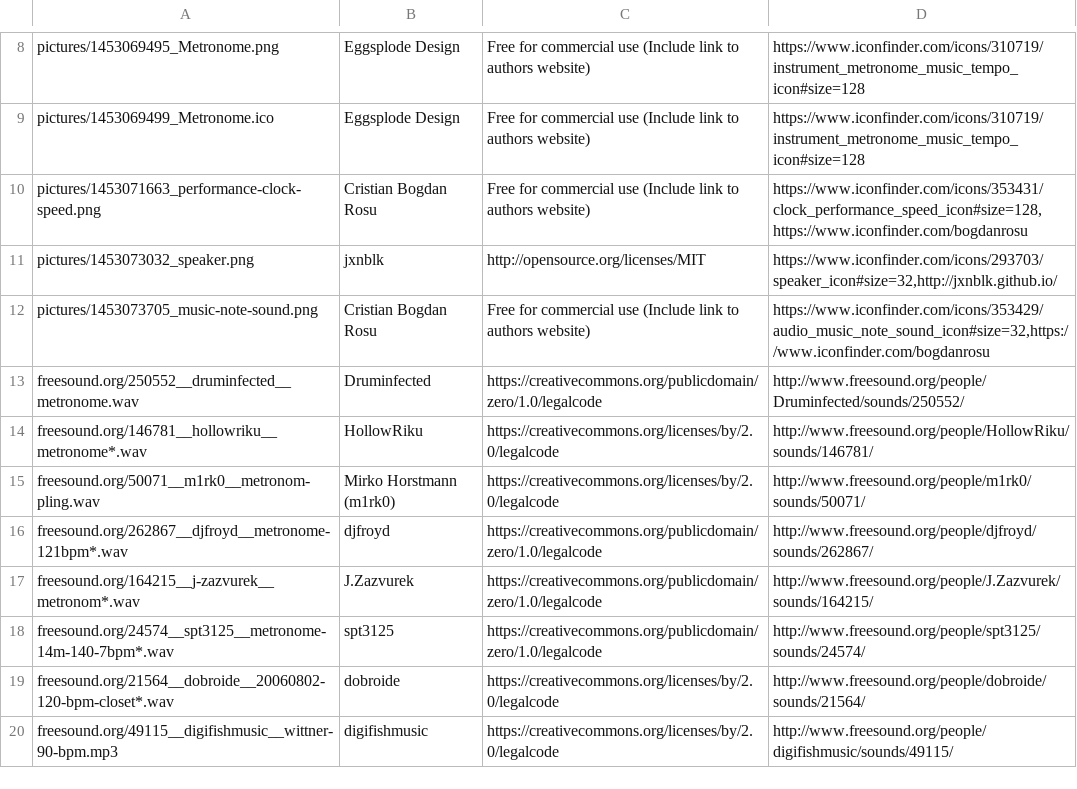
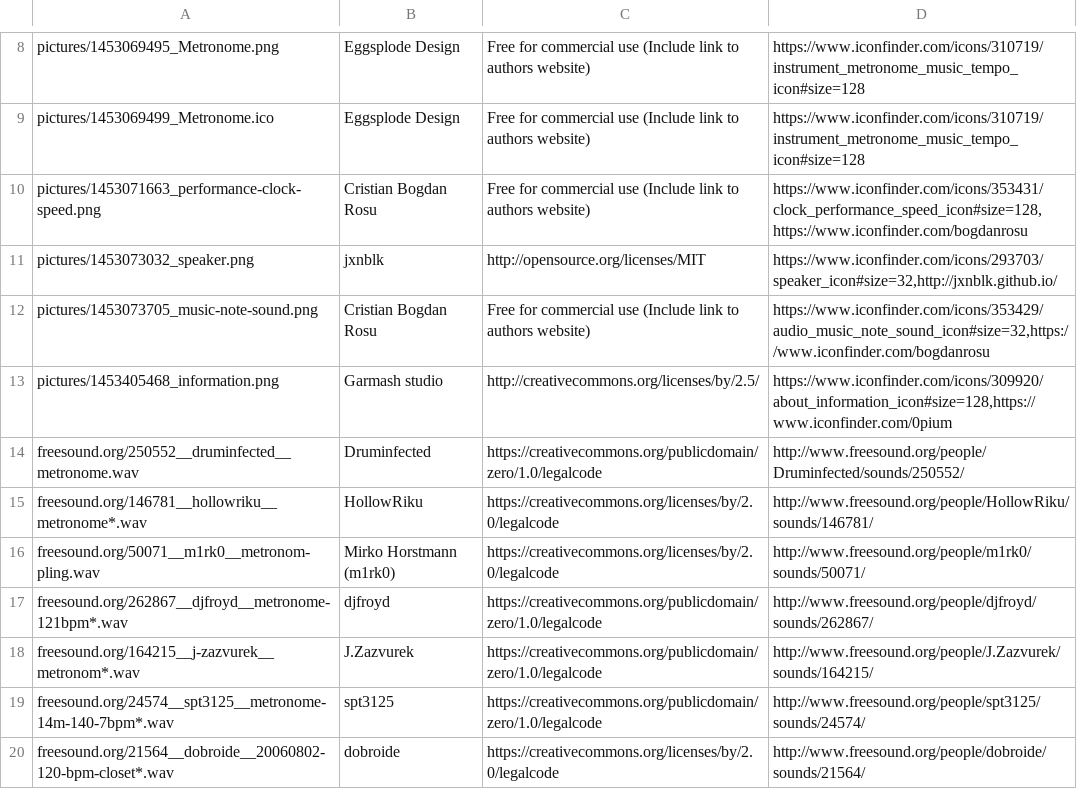
Before and after one commit to drweb86/metronome, a CSV file: src/License.csv, drawn as a sheet; only a part is shown, gaps mark what is left out; the shorter side is filled out with more unchanged rows.

Commit message:
* about window is a page now.

```diff
--- a/src/License.csv
+++ b/src/License.csv
@@ -12,2 +12,3 @@ pictures/1453073032_speaker.png;jxnblk;http://opensource.org/licenses/MIT;https:
 pictures/1453073705_music-note-sound.png;Cristian Bogdan Rosu;Free for commercial use (Include link to authors website);https://www.iconfinder.com/icons/353429/audio_music_note_sound_icon#size=32,https://www.iconfinder.com/bogdanrosu
+pictures/1453405468_information.png;Garmash studio;http://creativecommons.org/licenses/by/2.5/;https://www.iconfinder.com/icons/309920/about_information_icon#size=128,https://www.iconfinder.com/0pium
 freesound.org/250552__druminfected__metronome.wav;Druminfected;https://creativecommons.org/publicdomain/zero/1.0/legalcode;http://www.freesound.org/people/Druminfected/sounds/250552/
```
Also changed, not shown: 14 other files.
